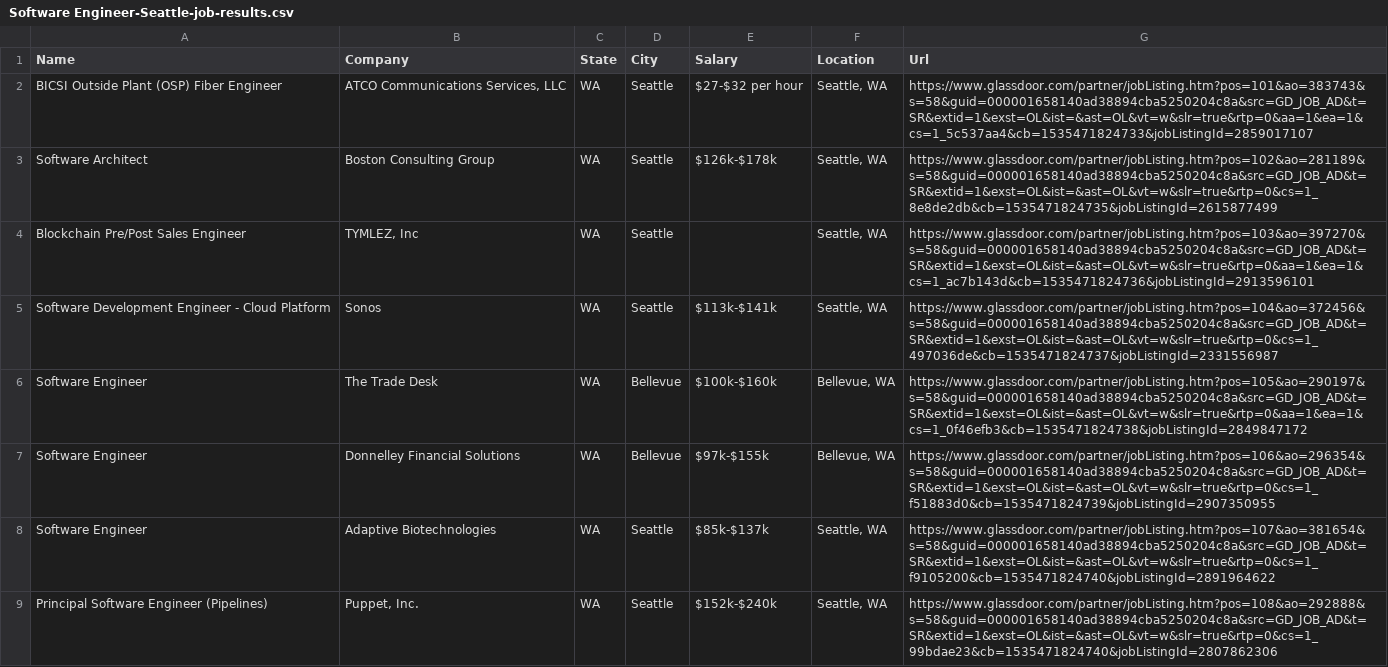
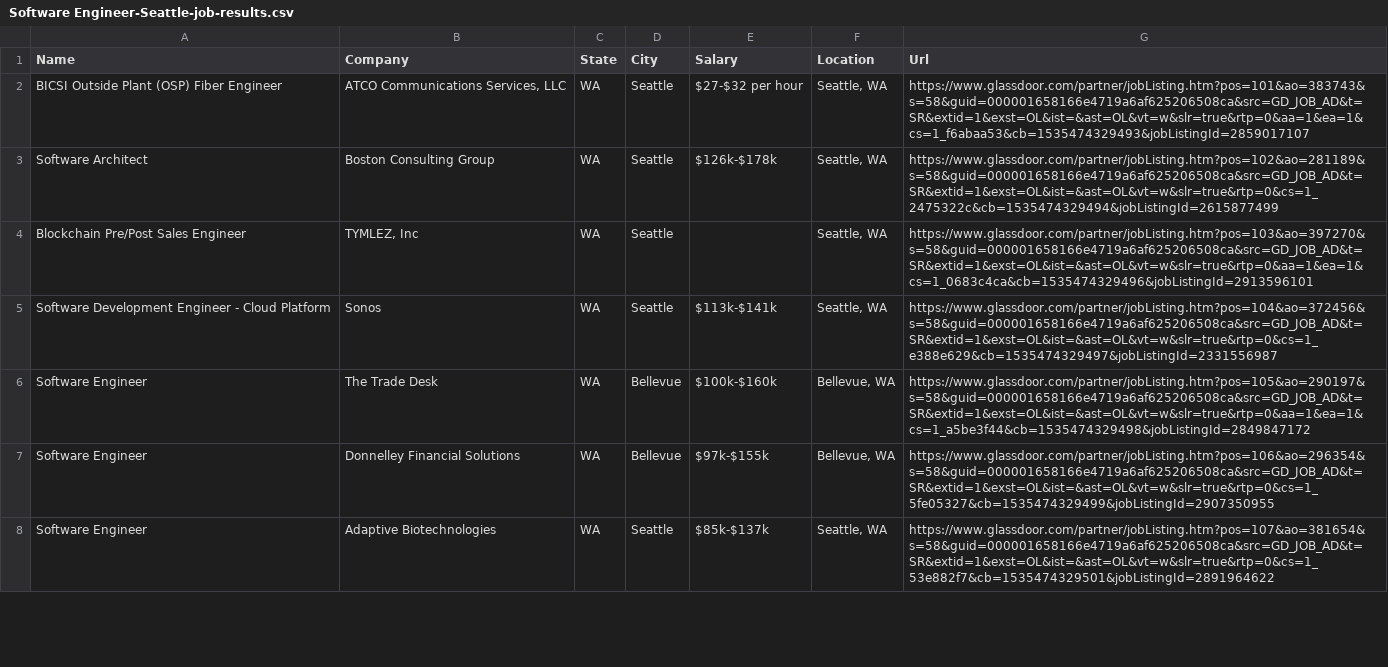
Before and after one commit to JoshuaDombal/JobLocationFinder, a CSV file: Software Engineer-Seattle-job-results.csv, drawn as a sheet; only a part is shown; the diff covers the shown part only.

```diff
--- a/Software Engineer-Seattle-job-results.csv
+++ b/Software Engineer-Seattle-job-results.csv
@@ -1,9 +1,8 @@
 "Name","Company","State","City","Salary","Location","Url"
-"BICSI Outside Plant (OSP) Fiber Engineer"," ATCO Communications Services, LLC  ","WA","Seattle","$27-$32  per hour","Seattle, WA","https://www.glassdoor.com/partner/jobListing.htm?pos=101&ao=383743&s=58&guid=000001658140ad38894cba5250204c8a&src=GD_JOB_AD&t=SR&extid=1&exst=OL&ist=&ast=OL&vt=w&slr=true&rtp=0&aa=1&ea=1&cs=1_5c537aa4&cb=1535471824733&jobListingId=2859017107"
-"Software Architect"," Boston Consulting Group  ","WA","Seattle","$126k-$178k","Seattle, WA","https://www.glassdoor.com/partner/jobListing.htm?pos=102&ao=281189&s=58&guid=000001658140ad38894cba5250204c8a&src=GD_JOB_AD&t=SR&extid=1&exst=OL&ist=&ast=OL&vt=w&slr=true&rtp=0&cs=1_8e8de2db&cb=1535471824735&jobListingId=2615877499"
-"Blockchain Pre/Post Sales Engineer"," TYMLEZ, Inc  ","WA","Seattle","","Seattle, WA","https://www.glassdoor.com/partner/jobListing.htm?pos=103&ao=397270&s=58&guid=000001658140ad38894cba5250204c8a&src=GD_JOB_AD&t=SR&extid=1&exst=OL&ist=&ast=OL&vt=w&slr=true&rtp=0&aa=1&ea=1&cs=1_ac7b143d&cb=1535471824736&jobListingId=2913596101"
-"Software Development Engineer - Cloud Platform"," Sonos  ","WA","Seattle","$113k-$141k","Seattle, WA","https://www.glassdoor.com/partner/jobListing.htm?pos=104&ao=372456&s=58&guid=000001658140ad38894cba5250204c8a&src=GD_JOB_AD&t=SR&extid=1&exst=OL&ist=&ast=OL&vt=w&slr=true&rtp=0&cs=1_497036de&cb=1535471824737&jobListingId=2331556987"
-"Software Engineer"," The Trade Desk  ","WA","Bellevue","$100k-$160k","Bellevue, WA","https://www.glassdoor.com/partner/jobListing.htm?pos=105&ao=290197&s=58&guid=000001658140ad38894cba5250204c8a&src=GD_JOB_AD&t=SR&extid=1&exst=OL&ist=&ast=OL&vt=w&slr=true&rtp=0&aa=1&ea=1&cs=1_0f46efb3&cb=1535471824738&jobListingId=2849847172"
-"Software Engineer"," Donnelley Financial Solutions  ","WA","Bellevue","$97k-$155k","Bellevue, WA","https://www.glassdoor.com/partner/jobListing.htm?pos=106&ao=296354&s=58&guid=000001658140ad38894cba5250204c8a&src=GD_JOB_AD&t=SR&extid=1&exst=OL&ist=&ast=OL&vt=w&slr=true&rtp=0&cs=1_f51883d0&cb=1535471824739&jobListingId=2907350955"
-"Software Engineer"," Adaptive Biotechnologies  ","WA","Seattle","$85k-$137k","Seattle, WA","https://www.glassdoor.com/partner/jobListing.htm?pos=107&ao=381654&s=58&guid=000001658140ad38894cba5250204c8a&src=GD_JOB_AD&t=SR&extid=1&exst=OL&ist=&ast=OL&vt=w&slr=true&rtp=0&cs=1_f9105200&cb=1535471824740&jobListingId=2891964622"
-"Principal Software Engineer (Pipelines)"," Puppet, Inc.  ","WA","Seattle","$152k-$240k","Seattle, WA","https://www.glassdoor.com/partner/jobListing.htm?pos=108&ao=292888&s=58&guid=000001658140ad38894cba5250204c8a&src=GD_JOB_AD&t=SR&extid=1&exst=OL&ist=&ast=OL&vt=w&slr=true&rtp=0&cs=1_99bdae23&cb=1535471824740&jobListingId=2807862306"
+"BICSI Outside Plant (OSP) Fiber Engineer"," ATCO Communications Services, LLC  ","WA","Seattle","$27-$32  per hour","Seattle, WA","https://www.glassdoor.com/partner/jobListing.htm?pos=101&ao=383743&s=58&guid=000001658166e4719a6af625206508ca&src=GD_JOB_AD&t=SR&extid=1&exst=OL&ist=&ast=OL&vt=w&slr=true&rtp=0&aa=1&ea=1&cs=1_f6abaa53&cb=1535474329493&jobListingId=2859017107"
+"Software Architect"," Boston Consulting Group  ","WA","Seattle","$126k-$178k","Seattle, WA","https://www.glassdoor.com/partner/jobListing.htm?pos=102&ao=281189&s=58&guid=000001658166e4719a6af625206508ca&src=GD_JOB_AD&t=SR&extid=1&exst=OL&ist=&ast=OL&vt=w&slr=true&rtp=0&cs=1_2475322c&cb=1535474329494&jobListingId=2615877499"
+"Blockchain Pre/Post Sales Engineer"," TYMLEZ, Inc  ","WA","Seattle","","Seattle, WA","https://www.glassdoor.com/partner/jobListing.htm?pos=103&ao=397270&s=58&guid=000001658166e4719a6af625206508ca&src=GD_JOB_AD&t=SR&extid=1&exst=OL&ist=&ast=OL&vt=w&slr=true&rtp=0&aa=1&ea=1&cs=1_0683c4ca&cb=1535474329496&jobListingId=2913596101"
+"Software Development Engineer - Cloud Platform"," Sonos  ","WA","Seattle","$113k-$141k","Seattle, WA","https://www.glassdoor.com/partner/jobListing.htm?pos=104&ao=372456&s=58&guid=000001658166e4719a6af625206508ca&src=GD_JOB_AD&t=SR&extid=1&exst=OL&ist=&ast=OL&vt=w&slr=true&rtp=0&cs=1_e388e629&cb=1535474329497&jobListingId=2331556987"
+"Software Engineer"," The Trade Desk  ","WA","Bellevue","$100k-$160k","Bellevue, WA","https://www.glassdoor.com/partner/jobListing.htm?pos=105&ao=290197&s=58&guid=000001658166e4719a6af625206508ca&src=GD_JOB_AD&t=SR&extid=1&exst=OL&ist=&ast=OL&vt=w&slr=true&rtp=0&aa=1&ea=1&cs=1_a5be3f44&cb=1535474329498&jobListingId=2849847172"
+"Software Engineer"," Donnelley Financial Solutions  ","WA","Bellevue","$97k-$155k","Bellevue, WA","https://www.glassdoor.com/partner/jobListing.htm?pos=106&ao=296354&s=58&guid=000001658166e4719a6af625206508ca&src=GD_JOB_AD&t=SR&extid=1&exst=OL&ist=&ast=OL&vt=w&slr=true&rtp=0&cs=1_5fe05327&cb=1535474329499&jobListingId=2907350955"
+"Software Engineer"," Adaptive Biotechnologies  ","WA","Seattle","$85k-$137k","Seattle, WA","https://www.glassdoor.com/partner/jobListing.htm?pos=107&ao=381654&s=58&guid=000001658166e4719a6af625206508ca&src=GD_JOB_AD&t=SR&extid=1&exst=OL&ist=&ast=OL&vt=w&slr=true&rtp=0&cs=1_53e882f7&cb=1535474329501&jobListingId=2891964622"
```
Also changed, not shown: 2 added rows, 1 removed row and 21 edited cells elsewhere in this file, 2 other files.
